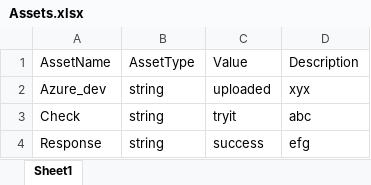
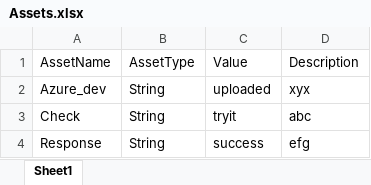
Before and after one commit to ErlaSurendra/Uipath_Form, an Excel workbook: assets/Assets.xlsx, sheet Sheet1, drawn as a sheet; values as stored, in another font and other column widths than the file's, no borders; the diff names each change by its address in the sheet, - before the commit and + after, or states it on an @@ line.

Commit message:
change7

```diff
--- a/assets/Assets.xlsx (sheet Sheet1)
+++ b/assets/Assets.xlsx (sheet Sheet1)
-B2:B4: string
+B2:B4: String
```
